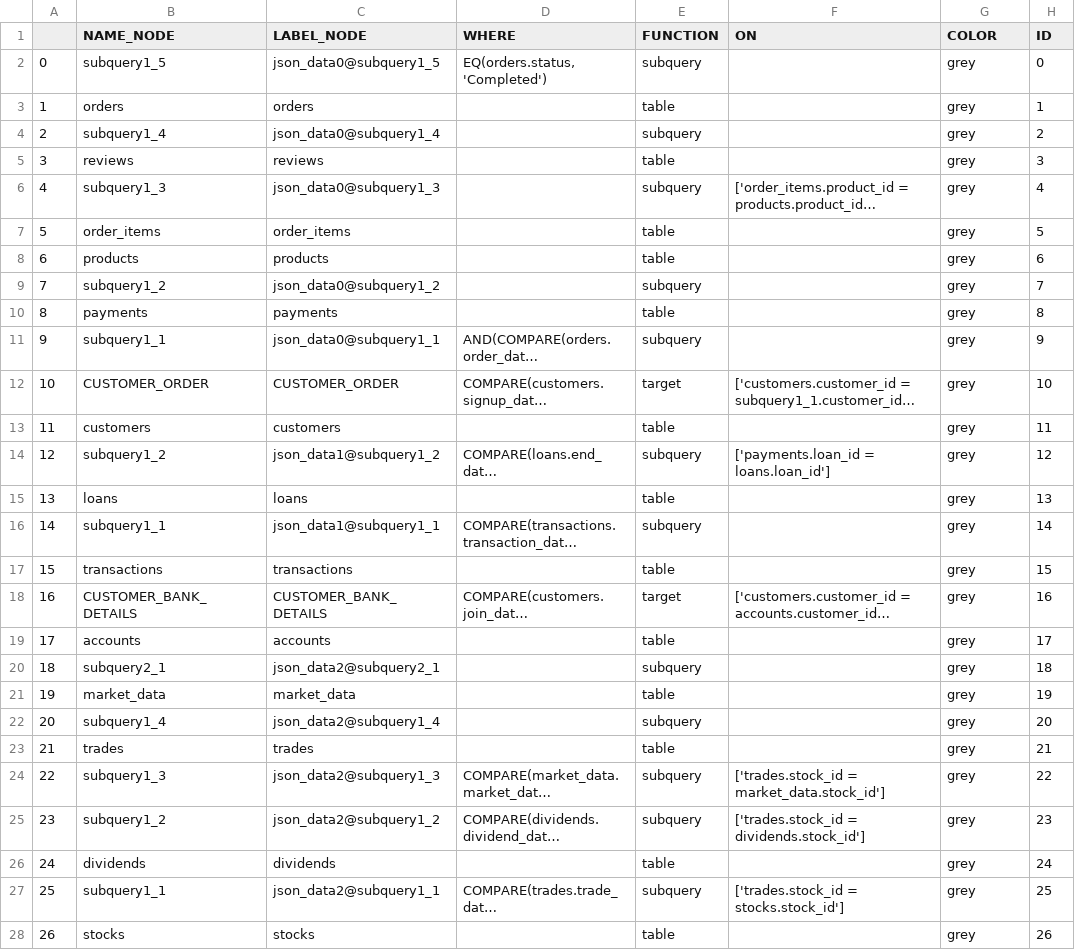
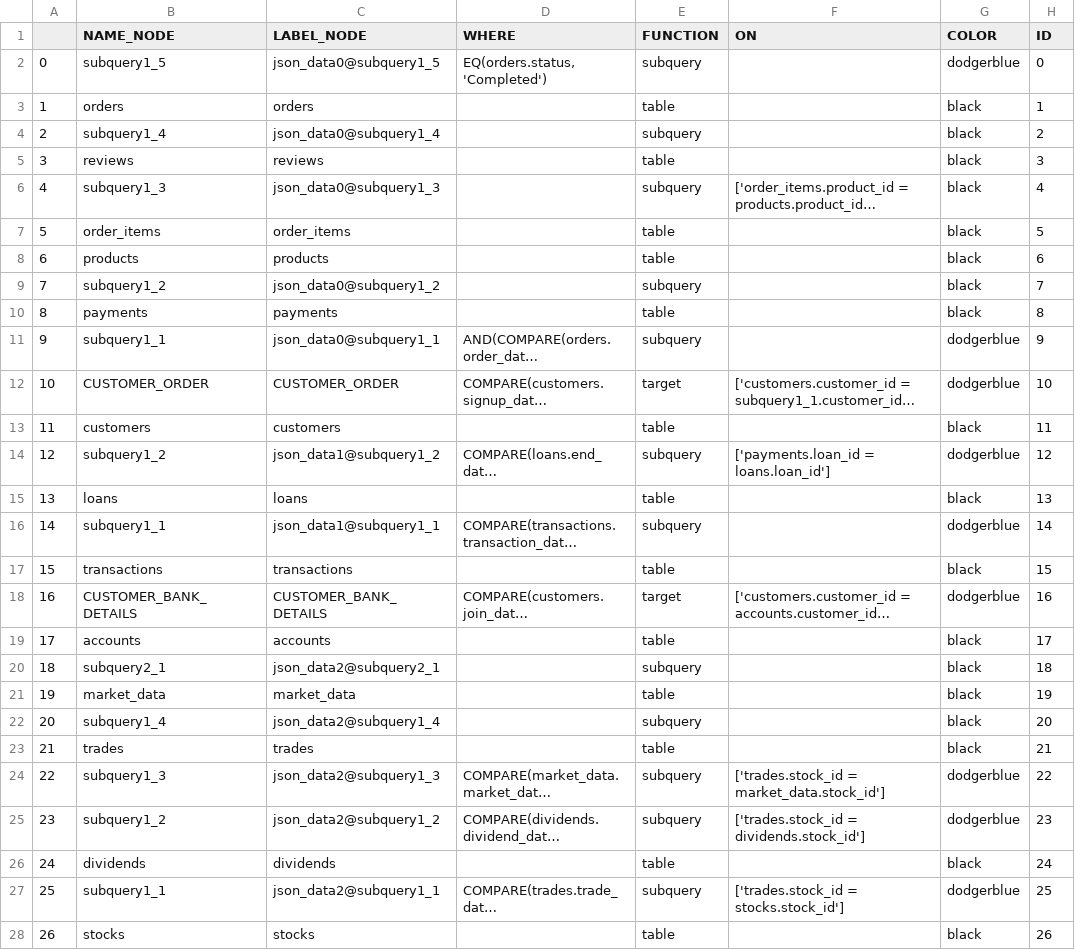
Before and after one commit to mountanalytics/sql_code_parser_lineages, a CSV file: data/output-tables/nodes.csv, drawn as a sheet; only a part is shown; long unchanged cells end in …; the diff covers the shown part only; the diff names each change by its address in the sheet, - before the commit and + after, or states it on an @@ line.

```diff
--- a/data/output-tables/nodes.csv
+++ b/data/output-tables/nodes.csv
-G2 (COLOR): grey
+G2 (COLOR): dodgerblue
-G3:G10 (COLOR): grey
+G3:G10 (COLOR): black
-G11:G12 (COLOR): grey
+G11:G12 (COLOR): dodgerblue
-G13 (COLOR): grey
+G13 (COLOR): black
-G14 (COLOR): grey
+G14 (COLOR): dodgerblue
-G15 (COLOR): grey
+G15 (COLOR): black
-G16 (COLOR): grey
+G16 (COLOR): dodgerblue
-G17 (COLOR): grey
+G17 (COLOR): black
-G18 (COLOR): grey
+G18 (COLOR): dodgerblue
-G19:G23 (COLOR): grey
+G19:G23 (COLOR): black
-G24:G25 (COLOR): grey
+G24:G25 (COLOR): dodgerblue
-G26 (COLOR): grey
+G26 (COLOR): black
-G27 (COLOR): grey
+G27 (COLOR): dodgerblue
-G28 (COLOR): grey
+G28 (COLOR): black
```
Also changed, not shown: 23 edited cells elsewhere in this file, 2 other files.
